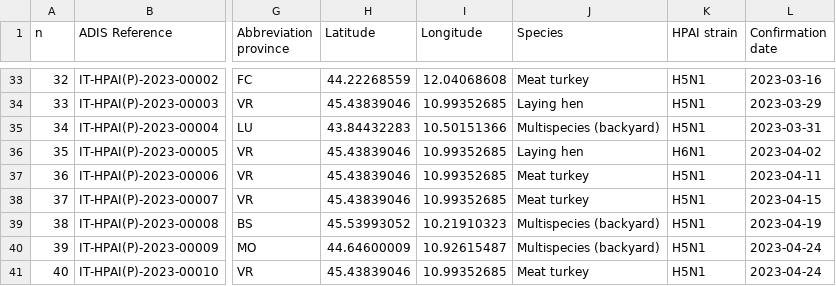
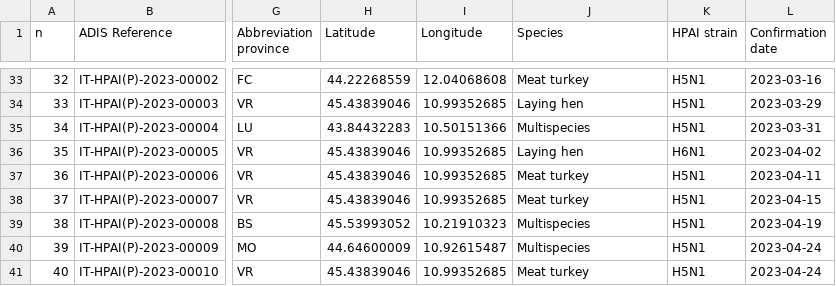
Before and after one commit to fbranda/avian-flu, a CSV file: Europe/Italy/HPAI/2022-2023/hpai-domestic-poultry-2022-2023.csv, drawn as a sheet; only a part is shown, gaps mark what is left out; the diff covers the shown part only; the diff names each change by its address in the sheet, - before the commit and + after, or states it on an @@ line.

```diff
--- a/Europe/Italy/HPAI/2022-2023/hpai-domestic-poultry-2022-2023.csv
+++ b/Europe/Italy/HPAI/2022-2023/hpai-domestic-poultry-2022-2023.csv
-J35 (Species): Multispecies (backyard)
+J35 (Species): Multispecies
-J39:J40 (Species): Multispecies (backyard)
+J39:J40 (Species): Multispecies
```
Also changed, not shown: 10 edited cells elsewhere in this file, Europe/Italy/HPAI/2022-2023/hpai-wild-birds-2022-2023.csv.
